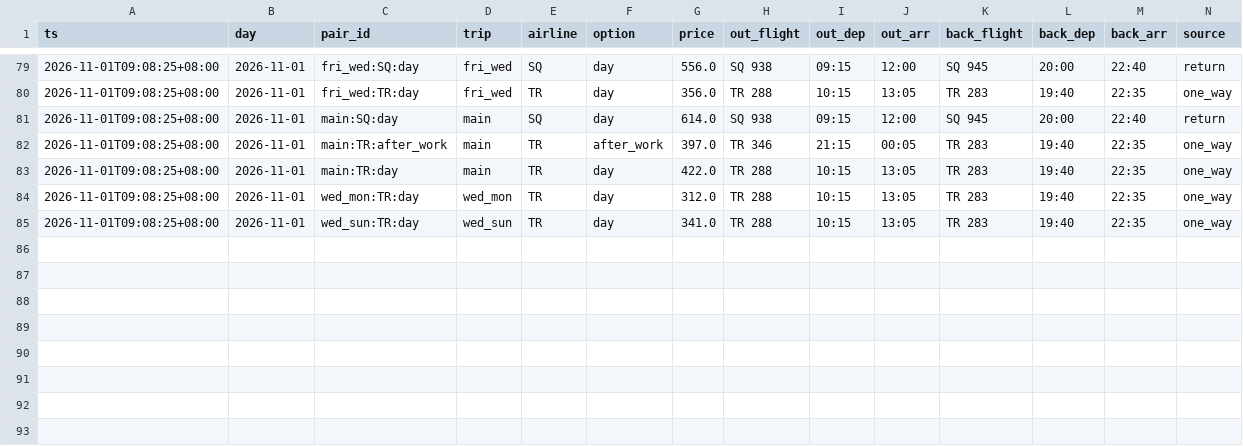
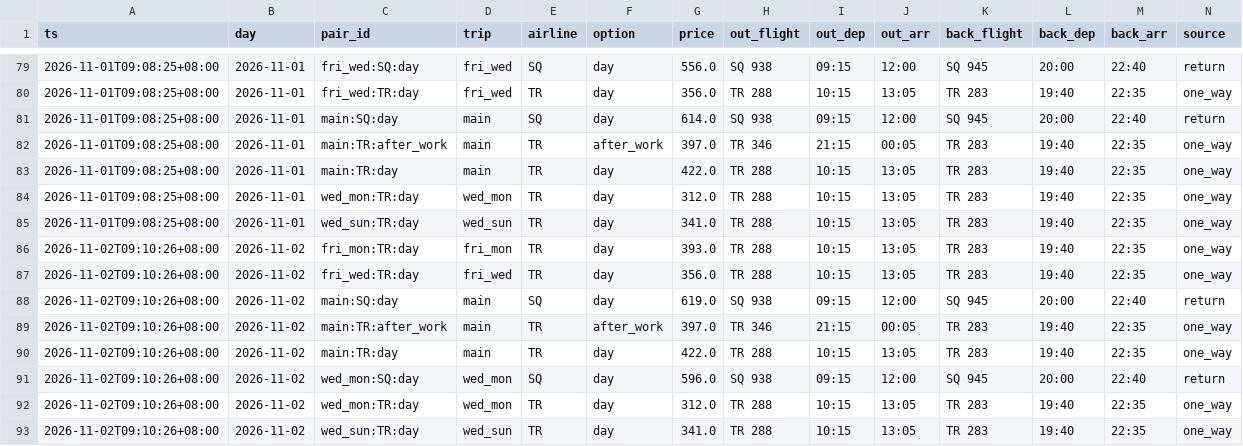
Before and after one commit to plusxjunn/jjwq-flight-tracker, a CSV file: data/prices.csv, drawn as a sheet; only a part is shown, gaps mark what is left out; the diff names each change by its address in the sheet, - before the commit and + after, or states it on an @@ line.

```diff
--- a/data/prices.csv
+++ b/data/prices.csv
+row 86: 2026-11-02T09:10:26+08:00 | 2026-11-02 | fri_mon:TR:day | fri_mon | TR | day | 393.0 | TR 288 | 10:15 | 13:05 | TR 283 | 19:40 | 22:35 | one_way
+row 87: 2026-11-02T09:10:26+08:00 | 2026-11-02 | fri_wed:TR:day | fri_wed | TR | day | 356.0 | TR 288 | 10:15 | 13:05 | TR 283 | 19:40 | 22:35 | one_way
+row 88: 2026-11-02T09:10:26+08:00 | 2026-11-02 | main:SQ:day | main | SQ | day | 619.0 | SQ 938 | 09:15 | 12:00 | SQ 945 | 20:00 | 22:40 | return
+row 89: 2026-11-02T09:10:26+08:00 | 2026-11-02 | main:TR:after_work | main | TR | after_work | 397.0 | TR 346 | 21:15 | 00:05 | TR 283 | 19:40 | 22:35 | one_way
+row 90: 2026-11-02T09:10:26+08:00 | 2026-11-02 | main:TR:day | main | TR | day | 422.0 | TR 288 | 10:15 | 13:05 | TR 283 | 19:40 | 22:35 | one_way
+row 91: 2026-11-02T09:10:26+08:00 | 2026-11-02 | wed_mon:SQ:day | wed_mon | SQ | day | 596.0 | SQ 938 | 09:15 | 12:00 | SQ 945 | 20:00 | 22:40 | return
+row 92: 2026-11-02T09:10:26+08:00 | 2026-11-02 | wed_mon:TR:day | wed_mon | TR | day | 312.0 | TR 288 | 10:15 | 13:05 | TR 283 | 19:40 | 22:35 | one_way
+row 93: 2026-11-02T09:10:26+08:00 | 2026-11-02 | wed_sun:TR:day | wed_sun | TR | day | 341.0 | TR 288 | 10:15 | 13:05 | TR 283 | 19:40 | 22:35 | one_way
```
Also changed, not shown: data/runs.csv, 2 other files.
